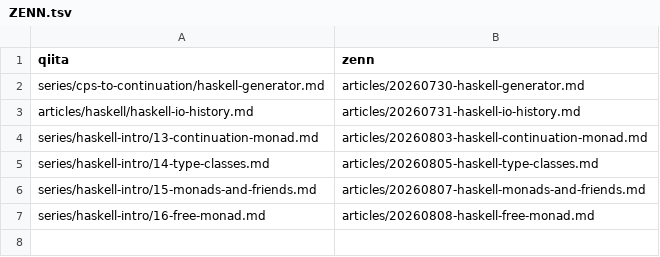
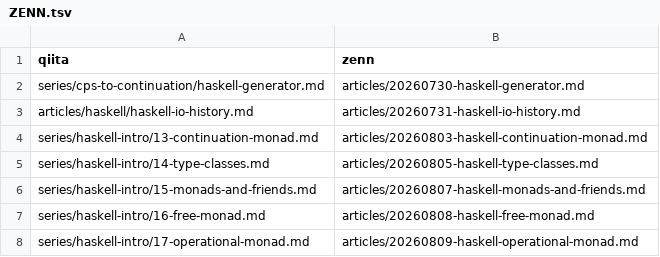
Before and after one commit to 7shi/qiita, a TSV file: ZENN.tsv, drawn as a sheet; the diff names each change by its address in the sheet, - before the commit and + after, or states it on an @@ line.

Commit message:
haskell-intro 17回 公開、01-16の目次リンクを更新

```diff
--- a/ZENN.tsv
+++ b/ZENN.tsv
+row 8: series/haskell-intro/17-operational-monad.md | articles/20260809-haskell-operational-monad.md
```
Also changed, not shown: 18 other files.
